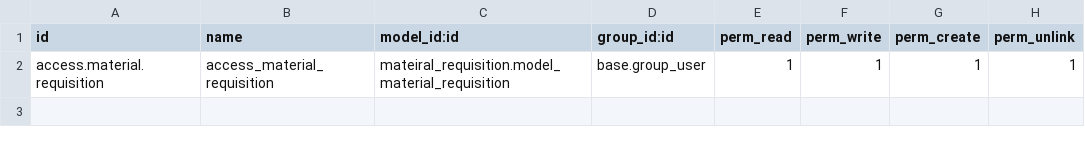
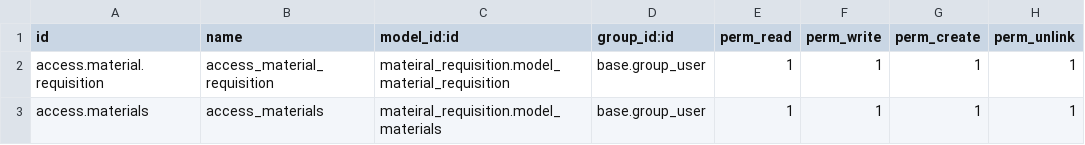
Before and after one commit to Adheenka/odoo_cybrus, a CSV file: custom_addons/mateiral_requisition/security/ir.model.access.csv, drawn as a sheet; the diff names each change by its address in the sheet, - before the commit and + after, or states it on an @@ line.

```diff
--- a/custom_addons/mateiral_requisition/security/ir.model.access.csv
+++ b/custom_addons/mateiral_requisition/security/ir.model.access.csv
+row 3: access.materials | access_materials | mateiral_requisition.model_materials | base.group_user | 1 | 1 | 1 | 1
```
Also changed, not shown: 3 other files.
